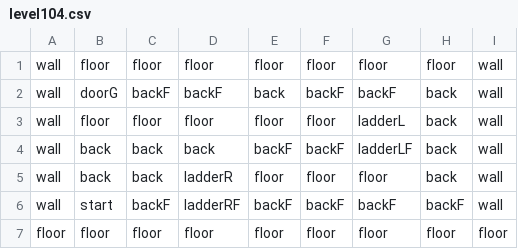
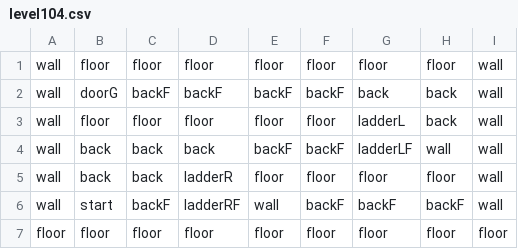
Before and after one commit to aarmea/mumei, a CSV file: assets/levels/level104.csv, drawn as a sheet.

Commit message:
Made level 104 playable
Added some walls to account for not having taught moveX() yet

```diff
--- a/assets/levels/level104.csv
+++ b/assets/levels/level104.csv
@@ -1,7 +1,7 @@
 wall,floor,floor,floor,floor,floor,floor,floor,wall
-wall,doorG,backF,backF,back,backF,backF,back,wall
+wall,doorG,backF,backF,backF,backF,back,back,wall
 wall,floor,floor,floor,floor,floor,ladderL,back,wall
-wall,back,back,back,backF,backF,ladderLF,back,wall
-wall,back,back,ladderR,floor,floor,floor,back,wall
-wall,start,backF,ladderRF,backF,backF,backF,backF,wall
+wall,back,back,back,backF,backF,ladderLF,wall,wall
+wall,back,back,ladderR,floor,floor,floor,floor,wall
+wall,start,backF,ladderRF,wall,backF,backF,backF,wall
 floor,floor,floor,floor,floor,floor,floor,floor,floor
```
Also changed, not shown: 2 other files.
